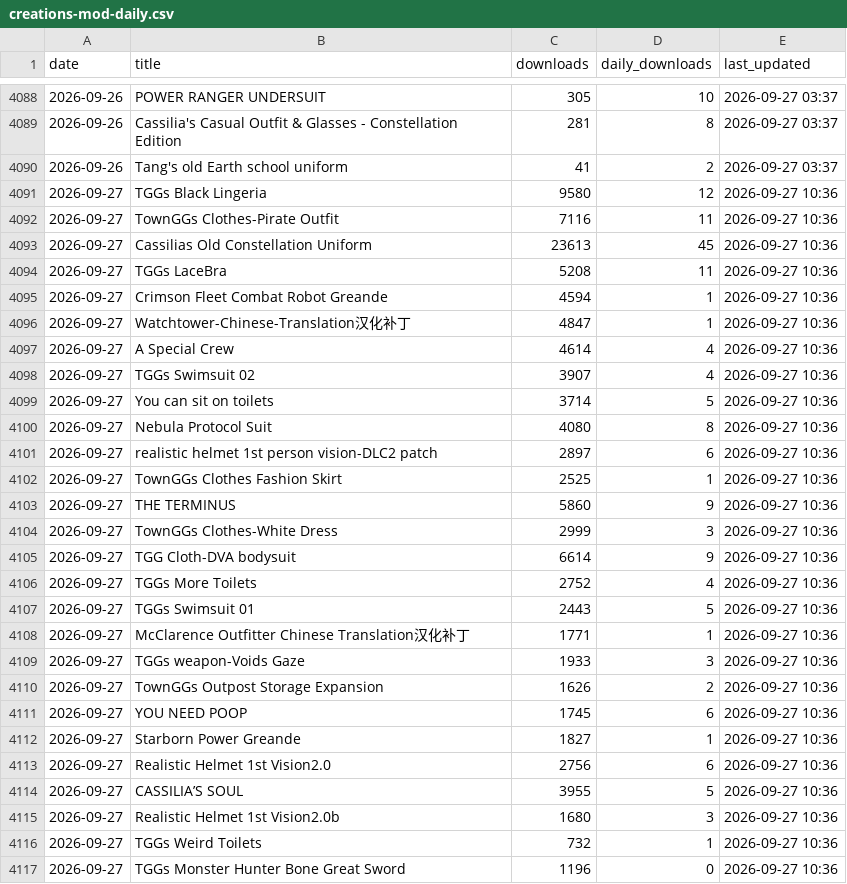
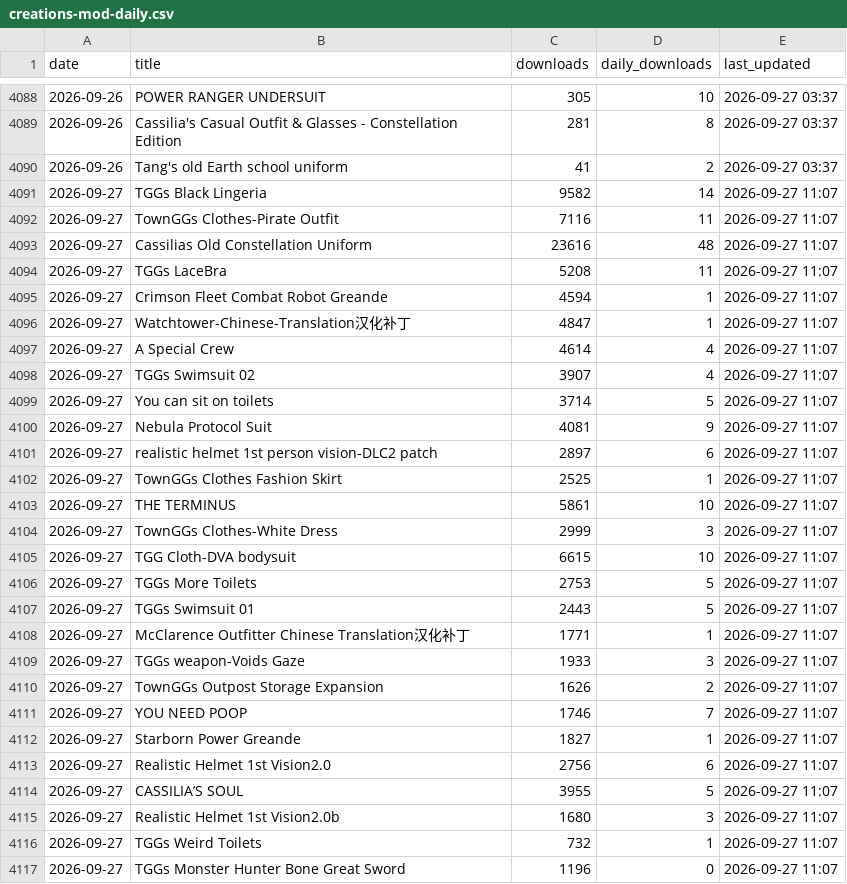
Before and after one commit to TownGG/towngg-portfolio, a CSV file: assets/data/creations-mod-daily.csv, drawn as a sheet; only a part is shown, gaps mark what is left out; the diff covers the shown part only.

```diff
--- a/assets/data/creations-mod-daily.csv
+++ b/assets/data/creations-mod-daily.csv
@@ -4090,28 +4090,28 @@ date,title,downloads,daily_downloads,last_updated
 2026-09-26,Tang's old Earth school uniform,41,2,2026-09-27 03:37
-2026-09-27,TGGs Black Lingeria,9580,12,2026-09-27 10:36
-2026-09-27,TownGGs Clothes-Pirate Outfit,7116,11,2026-09-27 10:36
-2026-09-27,Cassilias Old Constellation Uniform,23613,45,2026-09-27 10:36
-2026-09-27,TGGs LaceBra,5208,11,2026-09-27 10:36
-2026-09-27,Crimson Fleet Combat Robot Greande,4594,1,2026-09-27 10:36
-2026-09-27,Watchtower-Chinese-Translation汉化补丁,4847,1,2026-09-27 10:36
-2026-09-27,A Special Crew,4614,4,2026-09-27 10:36
-2026-09-27,TGGs Swimsuit 02,3907,4,2026-09-27 10:36
-2026-09-27,You can sit on toilets,3714,5,2026-09-27 10:36
-2026-09-27,Nebula Protocol Suit,4080,8,2026-09-27 10:36
-2026-09-27,realistic helmet 1st person vision-DLC2 patch,2897,6,2026-09-27 10:36
-2026-09-27,TownGGs Clothes Fashion Skirt,2525,1,2026-09-27 10:36
-2026-09-27,THE TERMINUS,5860,9,2026-09-27 10:36
-2026-09-27,TownGGs Clothes-White Dress,2999,3,2026-09-27 10:36
-2026-09-27,TGG Cloth-DVA bodysuit,6614,9,2026-09-27 10:36
-2026-09-27,TGGs More Toilets,2752,4,2026-09-27 10:36
-2026-09-27,TGGs Swimsuit 01,2443,5,2026-09-27 10:36
-2026-09-27,McClarence Outfitter Chinese Translation汉化补丁,1771,1,2026-09-27 10:36
-2026-09-27,TGGs weapon-Voids Gaze,1933,3,2026-09-27 10:36
-2026-09-27,TownGGs Outpost Storage Expansion,1626,2,2026-09-27 10:36
-2026-09-27,YOU NEED POOP,1745,6,2026-09-27 10:36
-2026-09-27,Starborn Power Greande,1827,1,2026-09-27 10:36
-2026-09-27,Realistic Helmet 1st Vision2.0,2756,6,2026-09-27 10:36
-2026-09-27,CASSILIA’S SOUL,3955,5,2026-09-27 10:36
-2026-09-27,Realistic Helmet 1st Vision2.0b,1680,3,2026-09-27 10:36
-2026-09-27,TGGs Weird Toilets,732,1,2026-09-27 10:36
-2026-09-27,TGGs Monster Hunter Bone Great Sword,1196,0,2026-09-27 10:36
+2026-09-27,TGGs Black Lingeria,9582,14,2026-09-27 11:07
+2026-09-27,TownGGs Clothes-Pirate Outfit,7116,11,2026-09-27 11:07
+2026-09-27,Cassilias Old Constellation Uniform,23616,48,2026-09-27 11:07
+2026-09-27,TGGs LaceBra,5208,11,2026-09-27 11:07
+2026-09-27,Crimson Fleet Combat Robot Greande,4594,1,2026-09-27 11:07
+2026-09-27,Watchtower-Chinese-Translation汉化补丁,4847,1,2026-09-27 11:07
+2026-09-27,A Special Crew,4614,4,2026-09-27 11:07
+2026-09-27,TGGs Swimsuit 02,3907,4,2026-09-27 11:07
+2026-09-27,You can sit on toilets,3714,5,2026-09-27 11:07
+2026-09-27,Nebula Protocol Suit,4081,9,2026-09-27 11:07
+2026-09-27,realistic helmet 1st person vision-DLC2 patch,2897,6,2026-09-27 11:07
+2026-09-27,TownGGs Clothes Fashion Skirt,2525,1,2026-09-27 11:07
+2026-09-27,THE TERMINUS,5861,10,2026-09-27 11:07
+2026-09-27,TownGGs Clothes-White Dress,2999,3,2026-09-27 11:07
+2026-09-27,TGG Cloth-DVA bodysuit,6615,10,2026-09-27 11:07
+2026-09-27,TGGs More Toilets,2753,5,2026-09-27 11:07
+2026-09-27,TGGs Swimsuit 01,2443,5,2026-09-27 11:07
+2026-09-27,McClarence Outfitter Chinese Translation汉化补丁,1771,1,2026-09-27 11:07
+2026-09-27,TGGs weapon-Voids Gaze,1933,3,2026-09-27 11:07
+2026-09-27,TownGGs Outpost Storage Expansion,1626,2,2026-09-27 11:07
+2026-09-27,YOU NEED POOP,1746,7,2026-09-27 11:07
+2026-09-27,Starborn Power Greande,1827,1,2026-09-27 11:07
+2026-09-27,Realistic Helmet 1st Vision2.0,2756,6,2026-09-27 11:07
+2026-09-27,CASSILIA’S SOUL,3955,5,2026-09-27 11:07
+2026-09-27,Realistic Helmet 1st Vision2.0b,1680,3,2026-09-27 11:07
+2026-09-27,TGGs Weird Toilets,732,1,2026-09-27 11:07
+2026-09-27,TGGs Monster Hunter Bone Great Sword,1196,0,2026-09-27 11:07
```
Also changed, not shown: 28 edited cells elsewhere in this file, assets/data/creations-history.csv, 2 other files.
